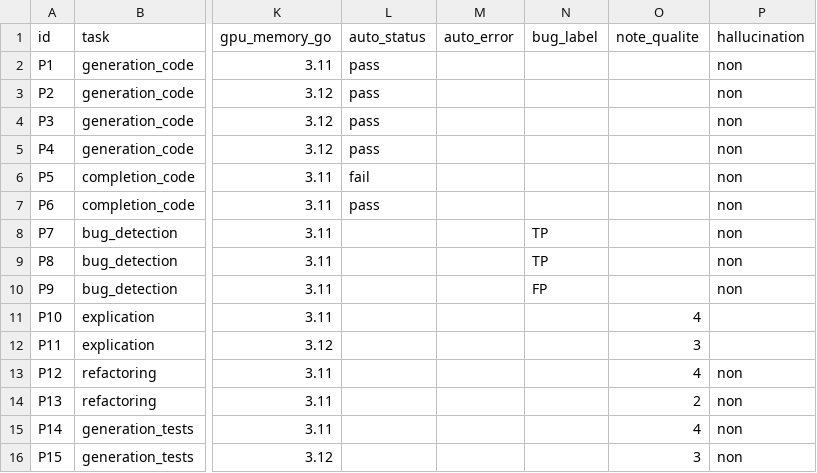
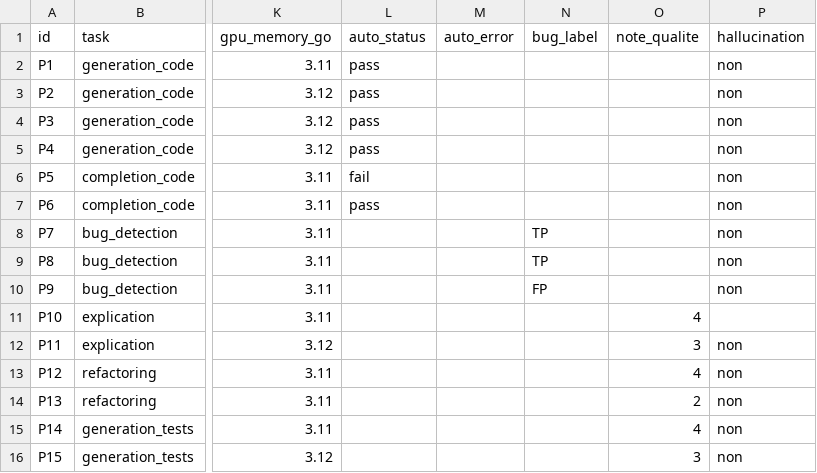
Before and after one commit to FatiAllali123/SLM-Software-Engineering, a CSV file: benchmarking/results/benchmark_qwen2.5-coder-1.5b-instruct.csv, drawn as a sheet; only a part is shown, gaps mark what is left out; the diff names each change by its address in the sheet, - before the commit and + after, or states it on an @@ line.

Commit message:
updating qwen benchmarking results

```diff
--- a/benchmarking/results/benchmark_qwen2.5-coder-1.5b-instruct.csv
+++ b/benchmarking/results/benchmark_qwen2.5-coder-1.5b-instruct.csv
-P12 (hallucination): (empty)
+P12 (hallucination): non
```
Also changed, not shown: 1 other file.
